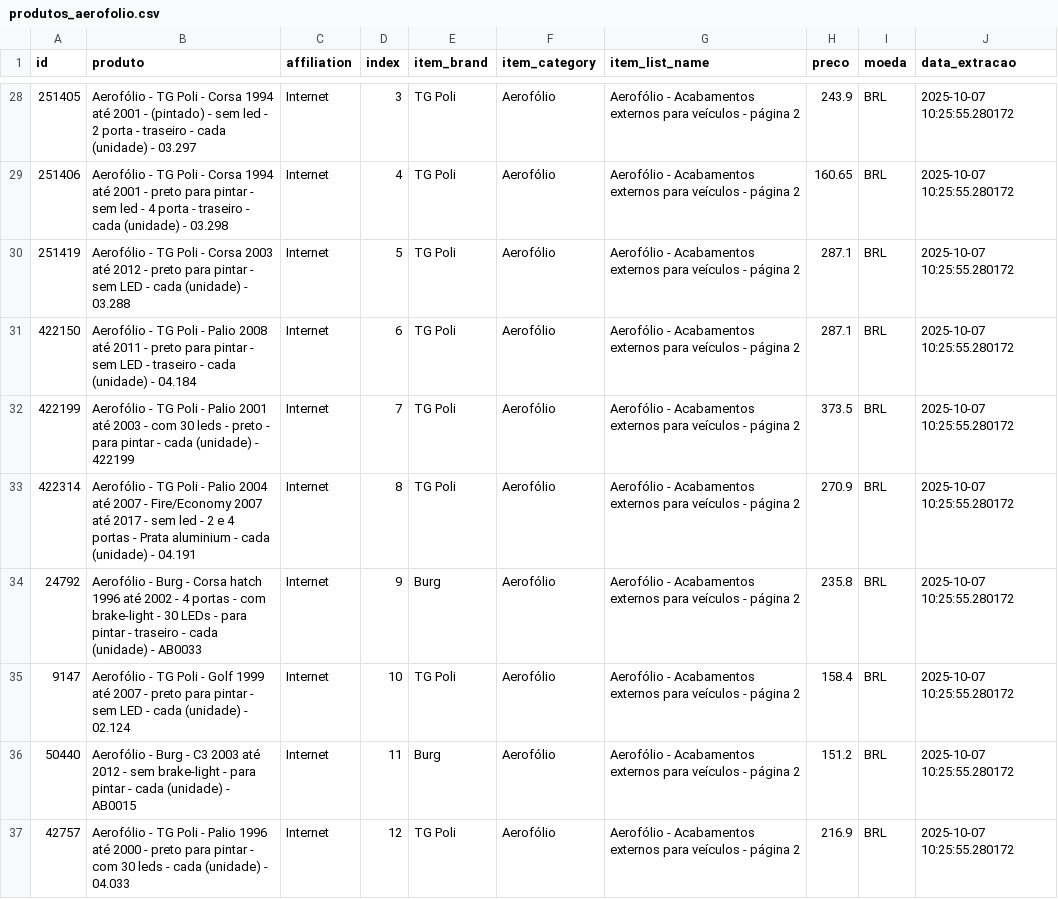
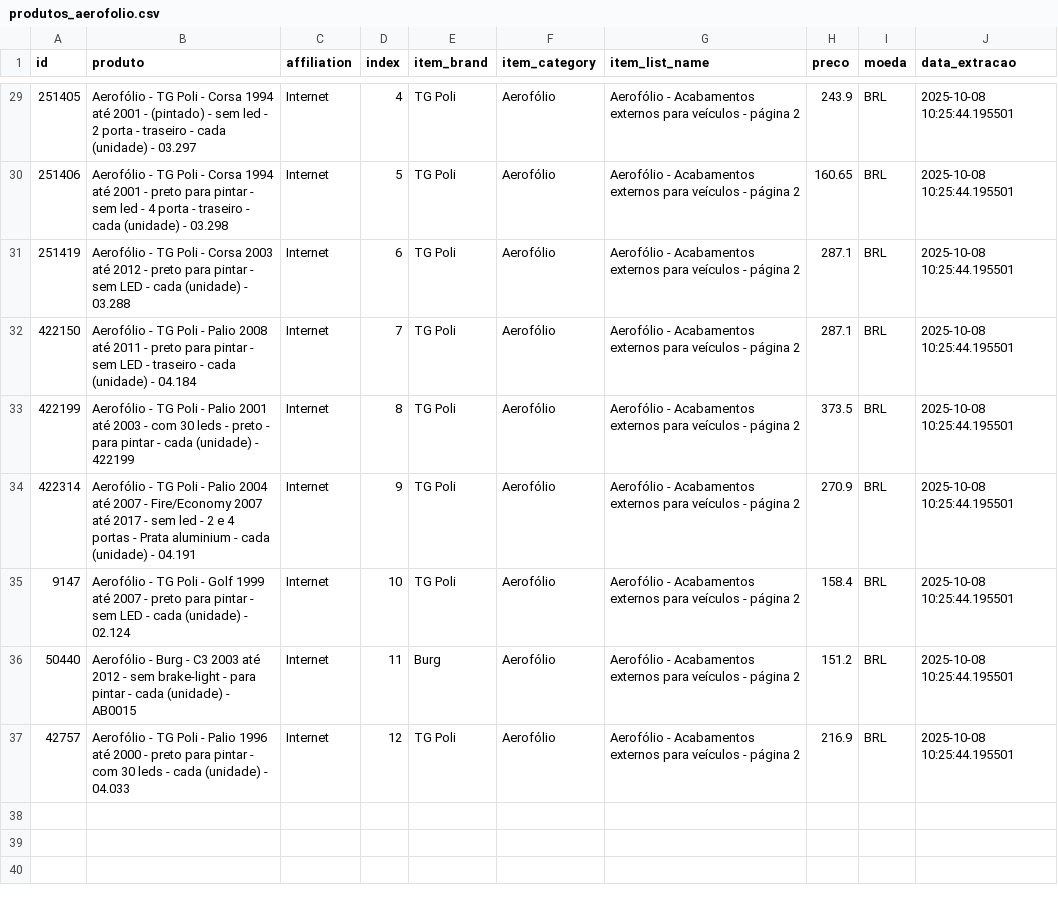
Before and after one commit to GuilhermeBerti/WebscrapingAutomatizadoAutoPecas, a CSV file: produtos_aerofolio.csv, drawn as a sheet; only a part is shown, gaps mark what is left out; the diff covers the shown part only.

```diff
--- a/produtos_aerofolio.csv
+++ b/produtos_aerofolio.csv
@@ -28,10 +29,9 @@
-251405,Aerofólio - TG Poli - Corsa 1994 até 2001 - (pintado) - sem led - 2 porta - traseiro - cada (unidade) - 03.297,Internet,3,TG Poli,Aerofólio,Aerofólio - Acabamentos externos para veículos - página 2,243.9,BRL,2025-10-07 10:25:55.280172
-251406,Aerofólio - TG Poli - Corsa 1994 até 2001 - preto para pintar - sem led - 4 porta - traseiro - cada (unidade) - 03.298,Internet,4,TG Poli,Aerofólio,Aerofólio - Acabamentos externos para veículos - página 2,160.65,BRL,2025-10-07 10:25:55.280172
-251419,Aerofólio - TG Poli - Corsa 2003 até 2012 - preto para pintar - sem LED - cada (unidade) - 03.288,Internet,5,TG Poli,Aerofólio,Aerofólio - Acabamentos externos para veículos - página 2,287.1,BRL,2025-10-07 10:25:55.280172
-422150,Aerofólio - TG Poli - Palio 2008 até 2011 - preto para pintar - sem LED - traseiro - cada (unidade) - 04.184,Internet,6,TG Poli,Aerofólio,Aerofólio - Acabamentos externos para veículos - página 2,287.1,BRL,2025-10-07 10:25:55.280172
-422199,Aerofólio - TG Poli - Palio 2001 até 2003 - com 30 leds - preto - para pintar - cada (unidade) - 422199,Internet,7,TG Poli,Aerofólio,Aerofólio - Acabamentos externos para veículos - página 2,373.5,BRL,2025-10-07 10:25:55.280172
-422314,Aerofólio - TG Poli - Palio 2004 até 2007 - Fire/Economy 2007 até 2017 - sem led - 2 e 4 portas - Prata aluminium - cada (unidade) - 04.191,Internet,8,TG Poli,Aerofólio,Aerofólio - Acabamentos externos para veículos - página 2,270.9,BRL,2025-10-07 10:25:55.280172
-24792,Aerofólio - Burg - Corsa hatch 1996 até 2002 - 4 portas - com brake-light - 30 LEDs - para pintar - traseiro - cada (unidade) - AB0033,Internet,9,Burg,Aerofólio,Aerofólio - Acabamentos externos para veículos - página 2,235.8,BRL,2025-10-07 10:25:55.280172
-9147,Aerofólio - TG Poli - Golf 1999 até 2007 - preto para pintar - sem LED - cada (unidade) - 02.124,Internet,10,TG Poli,Aerofólio,Aerofólio - Acabamentos externos para veículos - página 2,158.4,BRL,2025-10-07 10:25:55.280172
-50440,Aerofólio - Burg - C3 2003 até 2012 - sem brake-light - para pintar - cada (unidade) - AB0015,Internet,11,Burg,Aerofólio,Aerofólio - Acabamentos externos para veículos - página 2,151.2,BRL,2025-10-07 10:25:55.280172
-42757,Aerofólio - TG Poli - Palio 1996 até 2000 - preto para pintar - com 30 leds - cada (unidade) - 04.033,Internet,12,TG Poli,Aerofólio,Aerofólio - Acabamentos externos para veículos - página 2,216.9,BRL,2025-10-07 10:25:55.280172
+251405,Aerofólio - TG Poli - Corsa 1994 até 2001 - (pintado) - sem led - 2 porta - traseiro - cada (unidade) - 03.297,Internet,4,TG Poli,Aerofólio,Aerofólio - Acabamentos externos para veículos - página 2,243.9,BRL,2025-10-08 10:25:44.195501
+251406,Aerofólio - TG Poli - Corsa 1994 até 2001 - preto para pintar - sem led - 4 porta - traseiro - cada (unidade) - 03.298,Internet,5,TG Poli,Aerofólio,Aerofólio - Acabamentos externos para veículos - página 2,160.65,BRL,2025-10-08 10:25:44.195501
+251419,Aerofólio - TG Poli - Corsa 2003 até 2012 - preto para pintar - sem LED - cada (unidade) - 03.288,Internet,6,TG Poli,Aerofólio,Aerofólio - Acabamentos externos para veículos - página 2,287.1,BRL,2025-10-08 10:25:44.195501
+422150,Aerofólio - TG Poli - Palio 2008 até 2011 - preto para pintar - sem LED - traseiro - cada (unidade) - 04.184,Internet,7,TG Poli,Aerofólio,Aerofólio - Acabamentos externos para veículos - página 2,287.1,BRL,2025-10-08 10:25:44.195501
+422199,Aerofólio - TG Poli - Palio 2001 até 2003 - com 30 leds - preto - para pintar - cada (unidade) - 422199,Internet,8,TG Poli,Aerofólio,Aerofólio - Acabamentos externos para veículos - página 2,373.5,BRL,2025-10-08 10:25:44.195501
+422314,Aerofólio - TG Poli - Palio 2004 até 2007 - Fire/Economy 2007 até 2017 - sem led - 2 e 4 portas - Prata aluminium - cada (unidade) - 04.191,Internet,9,TG Poli,Aerofólio,Aerofólio - Acabamentos externos para veículos - página 2,270.9,BRL,2025-10-08 10:25:44.195501
+9147,Aerofólio - TG Poli - Golf 1999 até 2007 - preto para pintar - sem LED - cada (unidade) - 02.124,Internet,10,TG Poli,Aerofólio,Aerofólio - Acabamentos externos para veículos - página 2,158.4,BRL,2025-10-08 10:25:44.195501
+50440,Aerofólio - Burg - C3 2003 até 2012 - sem brake-light - para pintar - cada (unidade) - AB0015,Internet,11,Burg,Aerofólio,Aerofólio - Acabamentos externos para veículos - página 2,151.2,BRL,2025-10-08 10:25:44.195501
+42757,Aerofólio - TG Poli - Palio 1996 até 2000 - preto para pintar - com 30 leds - cada (unidade) - 04.033,Internet,12,TG Poli,Aerofólio,Aerofólio - Acabamentos externos para veículos - página 2,216.9,BRL,2025-10-08 10:25:44.195501
```
Also changed, not shown: 1 added row and 37 edited cells elsewhere in this file.
